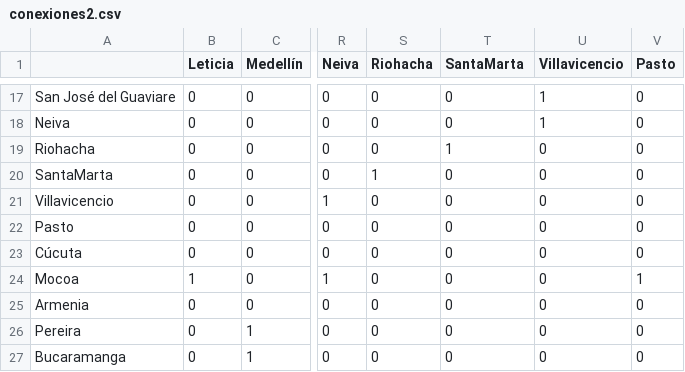
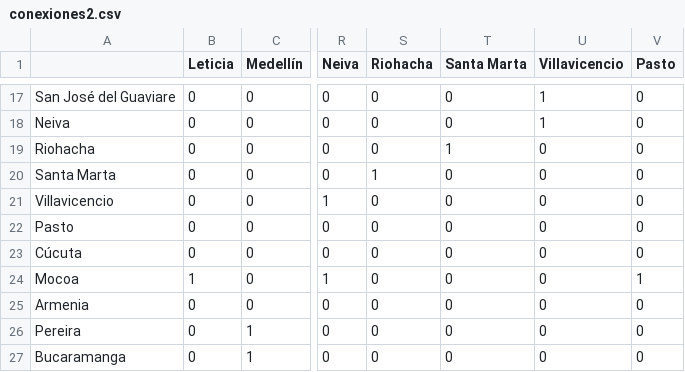
Before and after one commit to Saregom/ciencias2, a CSV file: RutaMasCortaMunicipos/data/conexiones2.csv, drawn as a sheet; only a part is shown, gaps mark what is left out; the diff names each change by its address in the sheet, - before the commit and + after, or states it on an @@ line.

Commit message:
arreglos de santa marta

```diff
--- a/RutaMasCortaMunicipos/data/conexiones2.csv
+++ b/RutaMasCortaMunicipos/data/conexiones2.csv
-T1: SantaMarta
+T1: Santa Marta
-A20: SantaMarta
+A20: Santa Marta
```
Also changed, not shown: RutaMasCortaMunicipos/data/distances2.csv, 2 other files.
